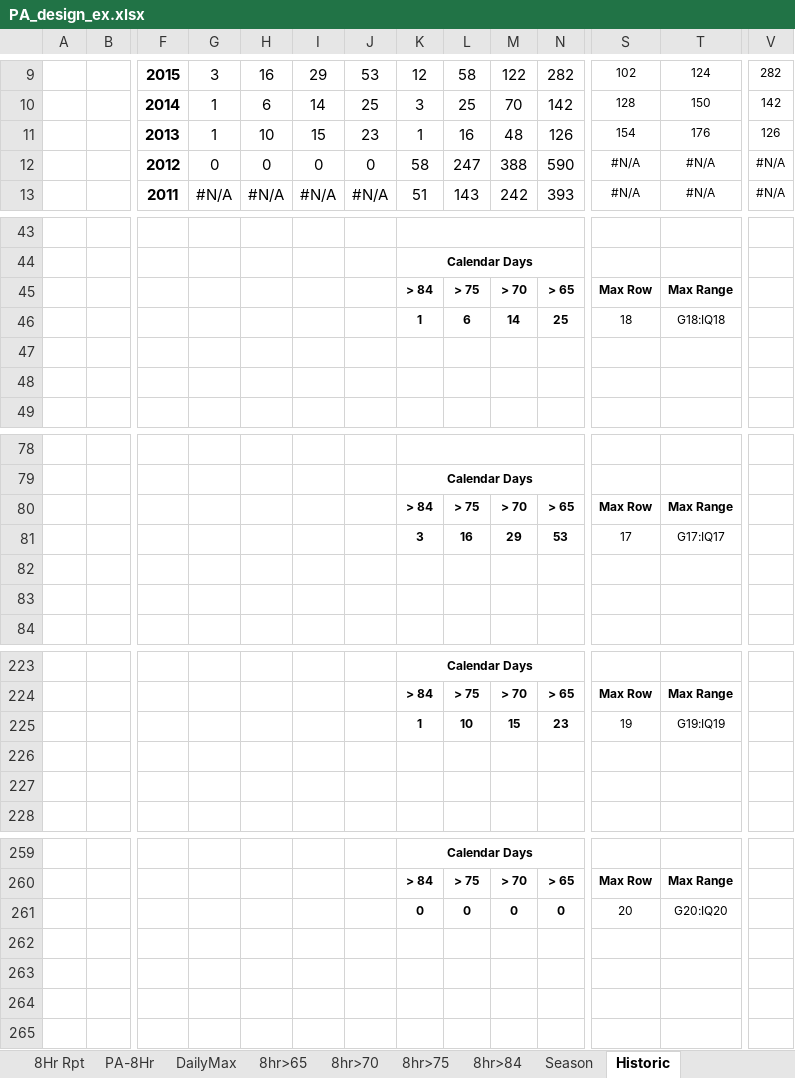
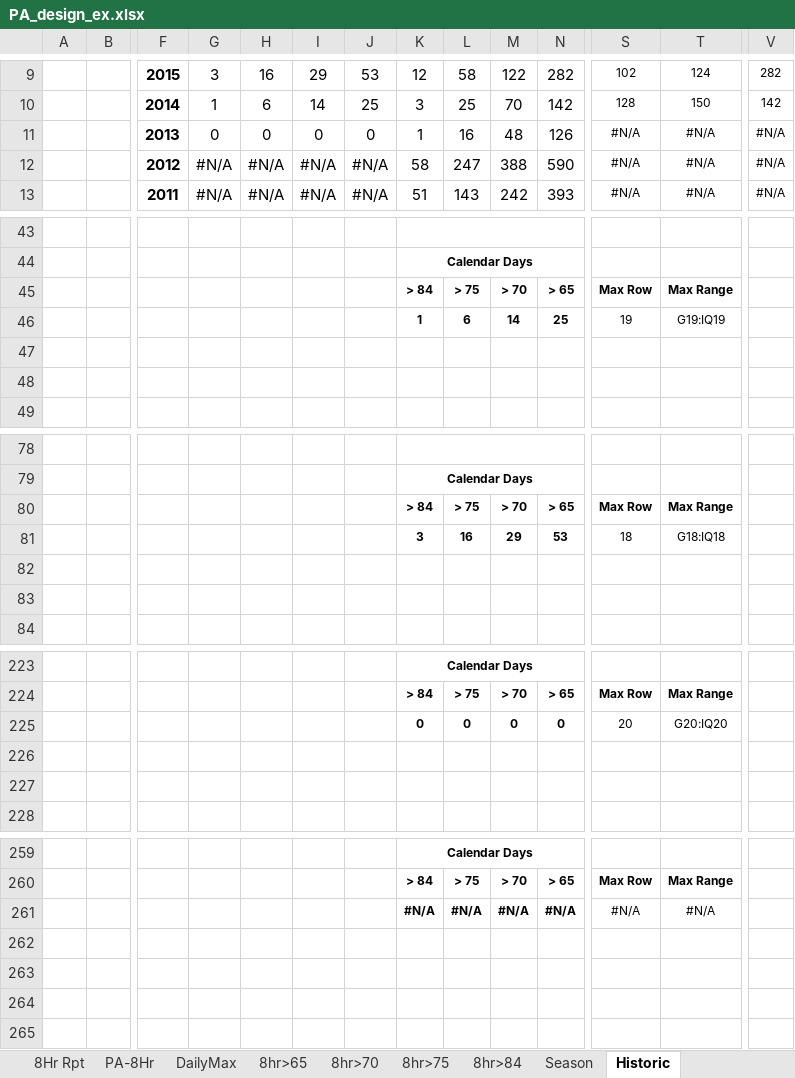
Before and after one commit to zoleak/Ozone_Tracking_Report, an Excel workbook: PA_design_ex.xlsx, sheet Historic, drawn as a sheet; only a part is shown, gaps mark what is left out; values as stored, in another font and other column widths than the file's, no borders; conditional formats not drawn; removed rows and columns are numbered as before the commit, all else as after; rows hold the shown columns only; the diff covers the shown part only; the diff names each change by its address in the sheet, - before the commit and + after, or states it on an @@ line.

```diff
--- a/PA_design_ex.xlsx (sheet Historic)
+++ b/PA_design_ex.xlsx (sheet Historic)
-G11: 1
+G11: 0
-H11: 10
+H11: 0
-I11: 15
+I11: 0
-J11: 23
+J11: 0
-S11: 154
+S11: #N/A
-T11: 176
+T11: #N/A
-V11: 126
+V11: #N/A
-G12: 0
+G12: #N/A
-H12: 0
+H12: #N/A
-I12: 0
+I12: #N/A
-J12: 0
+J12: #N/A
-S46: 18
+S46: 19
-T46: G18:IQ18
+T46: G19:IQ19
-S81: 17
+S81: 18
-T81: G17:IQ17
+T81: G18:IQ18
-row 225:  |  |  |  |  |  |  | 1 | 10 | 15 | 23 | 19 | G19:IQ19
@@ row 261 moved to row 225: 0 @@
+row 261:  |  |  |  |  |  |  | #N/A | #N/A | #N/A | #N/A | #N/A | #N/A
```
Also changed, not shown: 6 edited cells elsewhere in this sheet, sheet DailyMax, sheet Past-Seasons, sheet PA-8Hr, sheet 8Hr Rpt, formulas that keep their value, charts or pictures, NJ Ozone 2022_KZ.xlsx, NJ_design_ex.xlsx, 3 other files.
